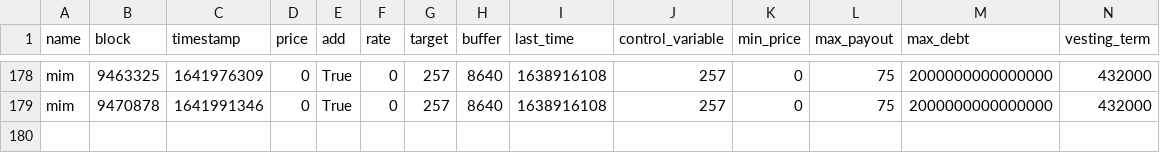
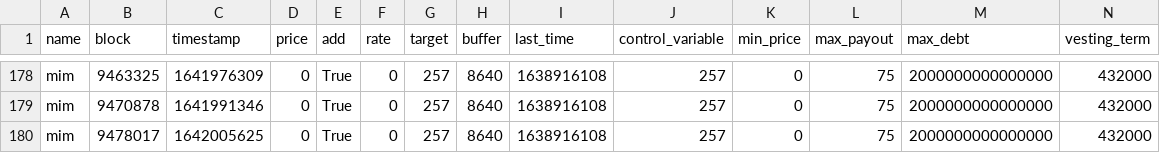
Before and after one commit to Concave-Community/ohm-fork-data, a CSV file: data/wonderland/wonderland_bonds.csv, drawn as a sheet; only a part is shown, gaps mark what is left out; the diff names each change by its address in the sheet, - before the commit and + after, or states it on an @@ line.

```diff
--- a/data/wonderland/wonderland_bonds.csv
+++ b/data/wonderland/wonderland_bonds.csv
+row 180: mim | 9478017 | 1642005625 | 0 | True | 0 | 257 | 8640 | 1638916108 | 257 | 0 | 75 | 2000000000000000 | 432000
```
Also changed, not shown: data/snapshot.csv, data/wonderland/wonderland_fork.csv, 1 other file.
